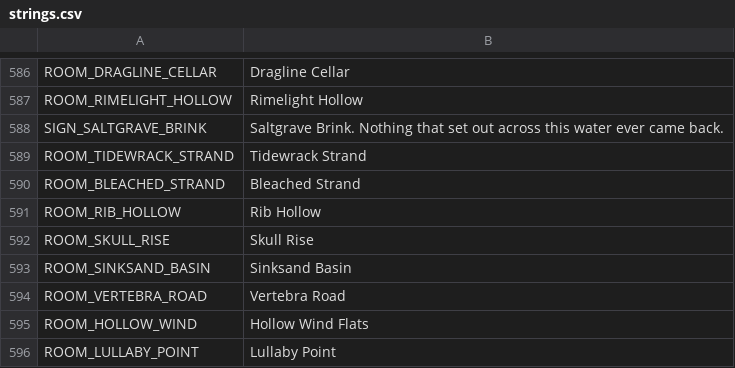
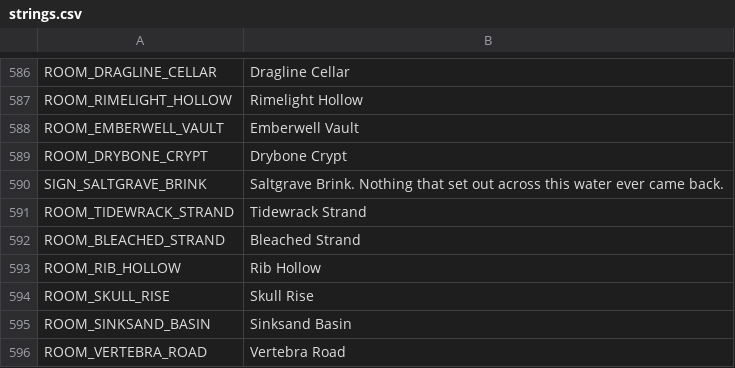
Before and after one commit to ashciraulo/Leviathan, a CSV file: locale/strings.csv, drawn as a sheet; only a part is shown, gaps mark what is left out; the shorter side is filled out with more unchanged rows; the diff names each change by its address in the sheet, - before the commit and + after, or states it on an @@ line.

```diff
--- a/locale/strings.csv
+++ b/locale/strings.csv
+row 588: ROOM_EMBERWELL_VAULT | Emberwell Vault
+row 589: ROOM_DRYBONE_CRYPT | Drybone Crypt
```
Also changed, not shown: 7 other files.
